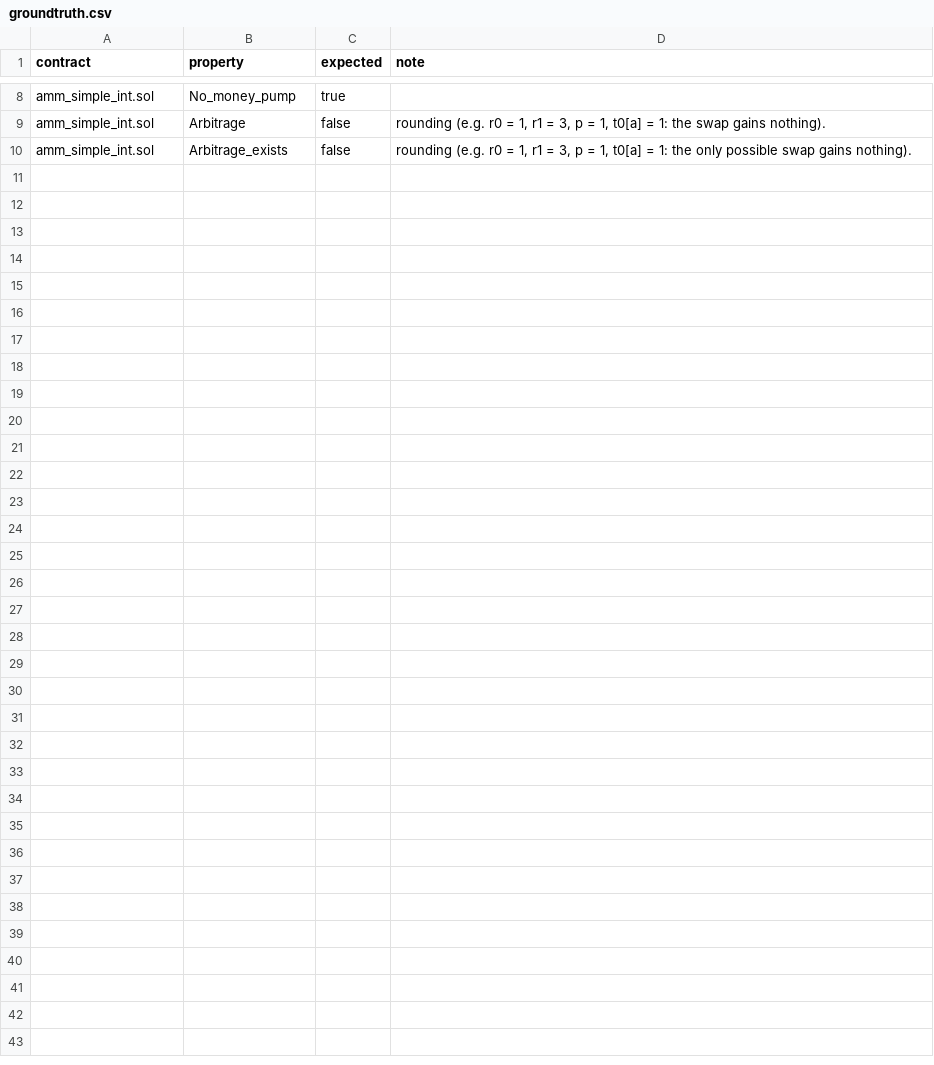
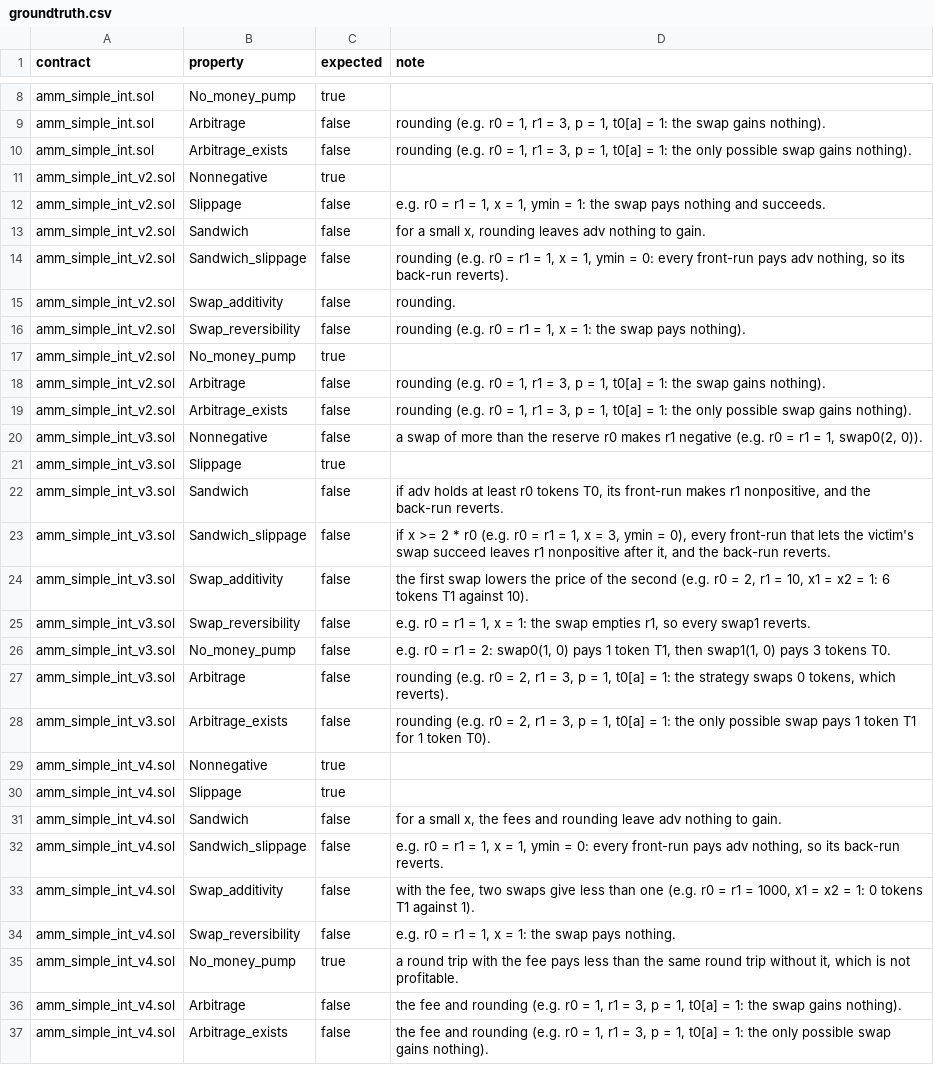
Before and after one commit to elipparini/KindHML, a CSV file: contracts/amm-simple-int/groundtruth.csv, drawn as a sheet; only a part is shown, gaps mark what is left out.

```diff
--- a/contracts/amm-simple-int/groundtruth.csv
+++ b/contracts/amm-simple-int/groundtruth.csv
@@ -10 +10,28 @@ amm_simple_int.sol,Arbitrage,false,"rounding (e.g. r0 = 1, r1 = 3, p = 1, t0[a]
 amm_simple_int.sol,Arbitrage_exists,false,"rounding (e.g. r0 = 1, r1 = 3, p = 1, t0[a] = 1: the only possible swap gains nothing)."
+amm_simple_int_v2.sol,Nonnegative,true,
+amm_simple_int_v2.sol,Slippage,false,"e.g. r0 = r1 = 1, x = 1, ymin = 1: the swap pays nothing and succeeds."
+amm_simple_int_v2.sol,Sandwich,false,"for a small x, rounding leaves adv nothing to gain."
+amm_simple_int_v2.sol,Sandwich_slippage,false,"rounding (e.g. r0 = r1 = 1, x = 1, ymin = 0: every front-run pays adv nothing, so its back-run reverts)."
+amm_simple_int_v2.sol,Swap_additivity,false,rounding.
+amm_simple_int_v2.sol,Swap_reversibility,false,"rounding (e.g. r0 = r1 = 1, x = 1: the swap pays nothing)."
+amm_simple_int_v2.sol,No_money_pump,true,
+amm_simple_int_v2.sol,Arbitrage,false,"rounding (e.g. r0 = 1, r1 = 3, p = 1, t0[a] = 1: the swap gains nothing)."
+amm_simple_int_v2.sol,Arbitrage_exists,false,"rounding (e.g. r0 = 1, r1 = 3, p = 1, t0[a] = 1: the only possible swap gains nothing)."
+amm_simple_int_v3.sol,Nonnegative,false,"a swap of more than the reserve r0 makes r1 negative (e.g. r0 = r1 = 1, swap0(2, 0))."
+amm_simple_int_v3.sol,Slippage,true,
+amm_simple_int_v3.sol,Sandwich,false,"if adv holds at least r0 tokens T0, its front-run makes r1 nonpositive, and the back-run reverts."
+amm_simple_int_v3.sol,Sandwich_slippage,false,"if x >= 2 * r0 (e.g. r0 = r1 = 1, x = 3, ymin = 0), every front-run that lets the victim's swap succeed leaves r1 nonpositive after it, and the back-run reverts."
+amm_simple_int_v3.sol,Swap_additivity,false,"the first swap lowers the price of the second (e.g. r0 = 2, r1 = 10, x1 = x2 = 1: 6 tokens T1 against 10)."
+amm_simple_int_v3.sol,Swap_reversibility,false,"e.g. r0 = r1 = 1, x = 1: the swap empties r1, so every swap1 reverts."
+amm_simple_int_v3.sol,No_money_pump,false,"e.g. r0 = r1 = 2: swap0(1, 0) pays 1 token T1, then swap1(1, 0) pays 3 tokens T0."
+amm_simple_int_v3.sol,Arbitrage,false,"rounding (e.g. r0 = 2, r1 = 3, p = 1, t0[a] = 1: the strategy swaps 0 tokens, which reverts)."
+amm_simple_int_v3.sol,Arbitrage_exists,false,"rounding (e.g. r0 = 2, r1 = 3, p = 1, t0[a] = 1: the only possible swap pays 1 token T1 for 1 token T0)."
+amm_simple_int_v4.sol,Nonnegative,true,
+amm_simple_int_v4.sol,Slippage,true,
+amm_simple_int_v4.sol,Sandwich,false,"for a small x, the fees and rounding leave adv nothing to gain."
+amm_simple_int_v4.sol,Sandwich_slippage,false,"e.g. r0 = r1 = 1, x = 1, ymin = 0: every front-run pays adv nothing, so its back-run reverts."
+amm_simple_int_v4.sol,Swap_additivity,false,"with the fee, two swaps give less than one (e.g. r0 = r1 = 1000, x1 = x2 = 1: 0 tokens T1 against 1)."
+amm_simple_int_v4.sol,Swap_reversibility,false,"e.g. r0 = r1 = 1, x = 1: the swap pays nothing."
+amm_simple_int_v4.sol,No_money_pump,true,"a round trip with the fee pays less than the same round trip without it, which is not profitable."
+amm_simple_int_v4.sol,Arbitrage,false,"the fee and rounding (e.g. r0 = 1, r1 = 3, p = 1, t0[a] = 1: the swap gains nothing)."
+amm_simple_int_v4.sol,Arbitrage_exists,false,"the fee and rounding (e.g. r0 = 1, r1 = 3, p = 1, t0[a] = 1: the only possible swap gains nothing)."
```
Also changed, not shown: contracts/amm-int/groundtruth.csv, 7 other files.
